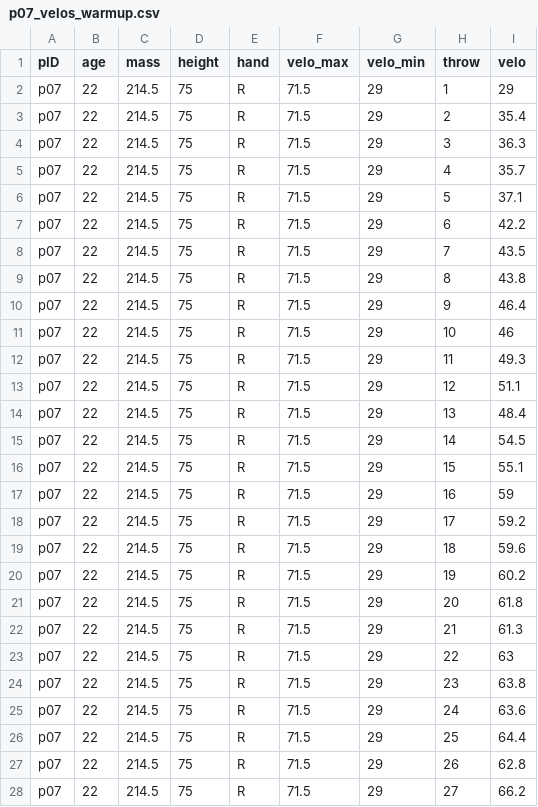
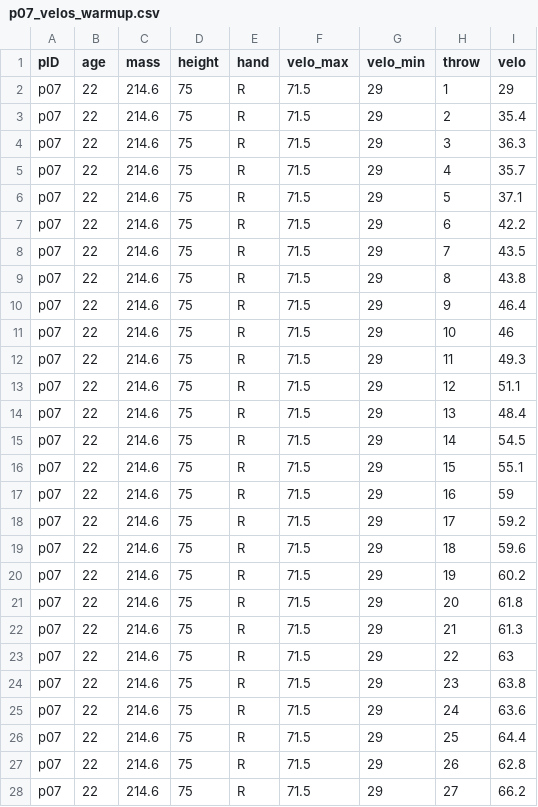
Before and after one commit to kww-22/diss, a CSV file: sup/velo_csvs/p07_velos_warmup.csv, drawn as a sheet; only a part is shown; the diff covers the shown part only.

```diff
--- a/sup/velo_csvs/p07_velos_warmup.csv
+++ b/sup/velo_csvs/p07_velos_warmup.csv
@@ -1,28 +1,28 @@
 pID,age,mass,height,hand,velo_max,velo_min,throw,velo
-p07,22,214.5,75,R,71.5,29,1,29
-p07,22,214.5,75,R,71.5,29,2,35.4
-p07,22,214.5,75,R,71.5,29,3,36.3
-p07,22,214.5,75,R,71.5,29,4,35.7
-p07,22,214.5,75,R,71.5,29,5,37.1
-p07,22,214.5,75,R,71.5,29,6,42.2
-p07,22,214.5,75,R,71.5,29,7,43.5
-p07,22,214.5,75,R,71.5,29,8,43.8
-p07,22,214.5,75,R,71.5,29,9,46.4
-p07,22,214.5,75,R,71.5,29,10,46
-p07,22,214.5,75,R,71.5,29,11,49.3
-p07,22,214.5,75,R,71.5,29,12,51.1
-p07,22,214.5,75,R,71.5,29,13,48.4
-p07,22,214.5,75,R,71.5,29,14,54.5
-p07,22,214.5,75,R,71.5,29,15,55.1
-p07,22,214.5,75,R,71.5,29,16,59
-p07,22,214.5,75,R,71.5,29,17,59.2
-p07,22,214.5,75,R,71.5,29,18,59.6
-p07,22,214.5,75,R,71.5,29,19,60.2
-p07,22,214.5,75,R,71.5,29,20,61.8
-p07,22,214.5,75,R,71.5,29,21,61.3
-p07,22,214.5,75,R,71.5,29,22,63
-p07,22,214.5,75,R,71.5,29,23,63.8
-p07,22,214.5,75,R,71.5,29,24,63.6
-p07,22,214.5,75,R,71.5,29,25,64.4
-p07,22,214.5,75,R,71.5,29,26,62.8
-p07,22,214.5,75,R,71.5,29,27,66.2
+p07,22,214.6,75,R,71.5,29,1,29
+p07,22,214.6,75,R,71.5,29,2,35.4
+p07,22,214.6,75,R,71.5,29,3,36.3
+p07,22,214.6,75,R,71.5,29,4,35.7
+p07,22,214.6,75,R,71.5,29,5,37.1
+p07,22,214.6,75,R,71.5,29,6,42.2
+p07,22,214.6,75,R,71.5,29,7,43.5
+p07,22,214.6,75,R,71.5,29,8,43.8
+p07,22,214.6,75,R,71.5,29,9,46.4
+p07,22,214.6,75,R,71.5,29,10,46
+p07,22,214.6,75,R,71.5,29,11,49.3
+p07,22,214.6,75,R,71.5,29,12,51.1
+p07,22,214.6,75,R,71.5,29,13,48.4
+p07,22,214.6,75,R,71.5,29,14,54.5
+p07,22,214.6,75,R,71.5,29,15,55.1
+p07,22,214.6,75,R,71.5,29,16,59
+p07,22,214.6,75,R,71.5,29,17,59.2
+p07,22,214.6,75,R,71.5,29,18,59.6
+p07,22,214.6,75,R,71.5,29,19,60.2
+p07,22,214.6,75,R,71.5,29,20,61.8
+p07,22,214.6,75,R,71.5,29,21,61.3
+p07,22,214.6,75,R,71.5,29,22,63
+p07,22,214.6,75,R,71.5,29,23,63.8
+p07,22,214.6,75,R,71.5,29,24,63.6
+p07,22,214.6,75,R,71.5,29,25,64.4
+p07,22,214.6,75,R,71.5,29,26,62.8
+p07,22,214.6,75,R,71.5,29,27,66.2
```
Also changed, not shown: 25 edited cells elsewhere in this file, sup/velo_csvs/p06_velos_warmup.csv, sup/velo_csvs/p08_velos_warmup.csv, 49 other files.
